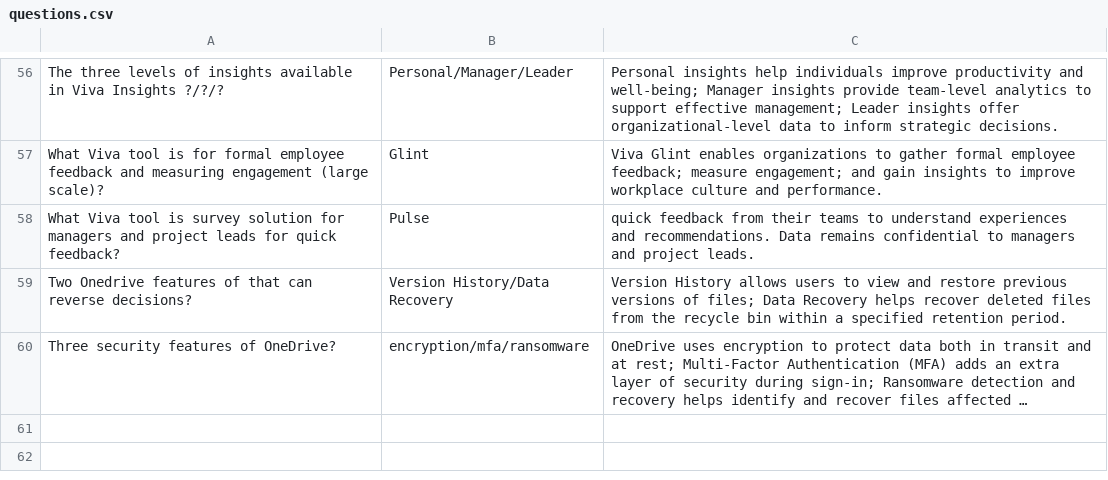
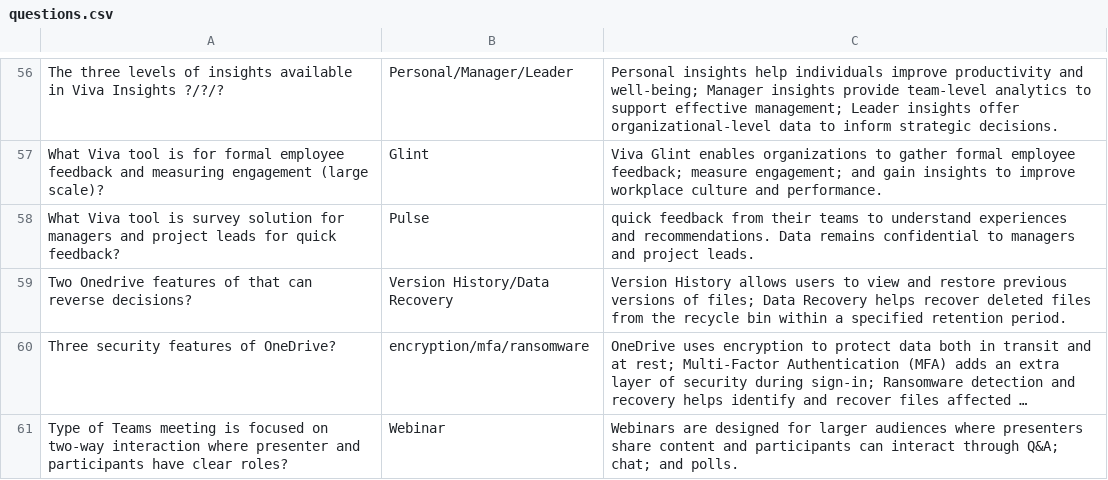
Before and after one commit to basinx/MemoryGame, a CSV file: questions.csv, drawn as a sheet; only a part is shown, gaps mark what is left out; long unchanged cells end in …; the diff names each change by its address in the sheet, - before the commit and + after, or states it on an @@ line.

Commit message:
Updated Questions

```diff
--- a/questions.csv
+++ b/questions.csv
+row 61: Type of Teams meeting is focused on two-way interaction where presenter and participants have clear roles? | Webinar | Webinars are designed for larger audiences where presenters share content and participants can interact through Q&A; chat; and polls.
```
